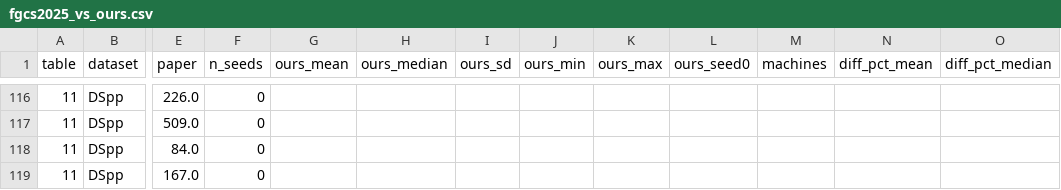
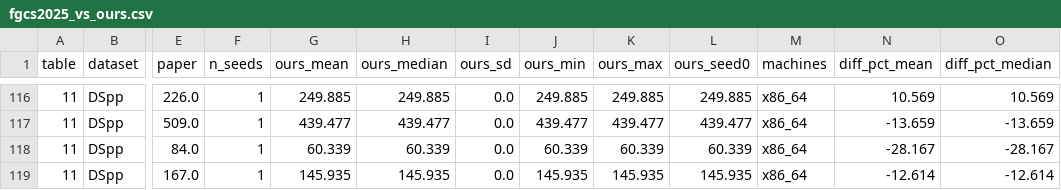
Before and after one commit to fadafido/AI508_A2, a CSV file: results/comparison/fgcs2025_vs_ours.csv, drawn as a sheet; only a part is shown, gaps mark what is left out; the diff covers the shown part only; the diff names each change by its address in the sheet, - before the commit and + after, or states it on an @@ line.

```diff
--- a/results/comparison/fgcs2025_vs_ours.csv
+++ b/results/comparison/fgcs2025_vs_ours.csv
-F116:F119 (n_seeds): 0
+F116:F119 (n_seeds): 1
-G116 (ours_mean): (empty)
+G116 (ours_mean): 249.885
-H116 (ours_median): (empty)
+H116 (ours_median): 249.885
-I116:I119 (ours_sd): (empty)
+I116:I119 (ours_sd): 0.0
-J116 (ours_min): (empty)
+J116 (ours_min): 249.885
-K116 (ours_max): (empty)
+K116 (ours_max): 249.885
-L116 (ours_seed0): (empty)
+L116 (ours_seed0): 249.885
-M116:M119 (machines): (empty)
+M116:M119 (machines): x86_64
-N116 (diff_pct_mean): (empty)
+N116 (diff_pct_mean): 10.569
-O116 (diff_pct_median): (empty)
+O116 (diff_pct_median): 10.569
-G117 (ours_mean): (empty)
+G117 (ours_mean): 439.477
-H117 (ours_median): (empty)
+H117 (ours_median): 439.477
-J117 (ours_min): (empty)
+J117 (ours_min): 439.477
-K117 (ours_max): (empty)
+K117 (ours_max): 439.477
-L117 (ours_seed0): (empty)
+L117 (ours_seed0): 439.477
-N117 (diff_pct_mean): (empty)
+N117 (diff_pct_mean): -13.659
-O117 (diff_pct_median): (empty)
+O117 (diff_pct_median): -13.659
-G118 (ours_mean): (empty)
+G118 (ours_mean): 60.339
-H118 (ours_median): (empty)
+H118 (ours_median): 60.339
-J118 (ours_min): (empty)
+J118 (ours_min): 60.339
-K118 (ours_max): (empty)
+K118 (ours_max): 60.339
-L118 (ours_seed0): (empty)
+L118 (ours_seed0): 60.339
-N118 (diff_pct_mean): (empty)
+N118 (diff_pct_mean): -28.167
-O118 (diff_pct_median): (empty)
+O118 (diff_pct_median): -28.167
-G119 (ours_mean): (empty)
+G119 (ours_mean): 145.935
-H119 (ours_median): (empty)
+H119 (ours_median): 145.935
-J119 (ours_min): (empty)
+J119 (ours_min): 145.935
-K119 (ours_max): (empty)
+K119 (ours_max): 145.935
-L119 (ours_seed0): (empty)
+L119 (ours_seed0): 145.935
-N119 (diff_pct_mean): (empty)
+N119 (diff_pct_mean): -12.614
-O119 (diff_pct_median): (empty)
+O119 (diff_pct_median): -12.614
```
Also changed, not shown: 110 edited cells elsewhere in this file, results/comparison/ame.csv, 5 other files.
